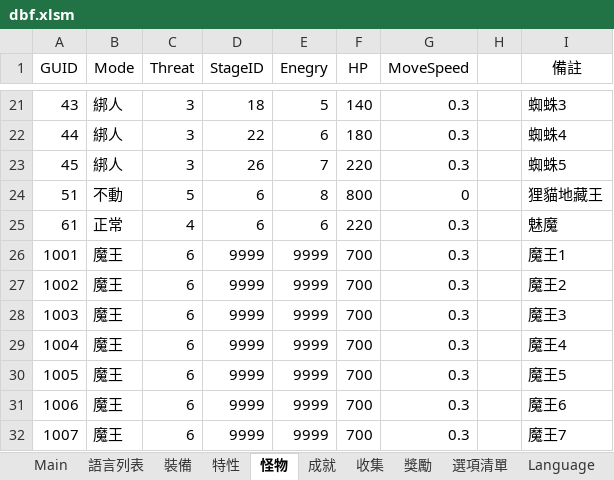
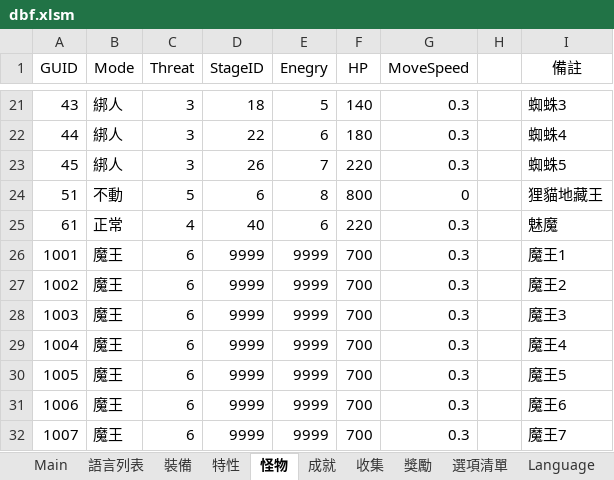
Before and after one commit to yinweli/project_acg, an Excel workbook: Doc/dbf.xlsm, sheet 怪物, drawn as a sheet; only a part is shown, gaps mark what is left out; values as stored, in another font and other column widths than the file's, no borders; table styles not drawn; the diff names each change by its address in the sheet, - before the commit and + after, or states it on an @@ line.

```diff
--- a/Doc/dbf.xlsm (sheet 怪物)
+++ b/Doc/dbf.xlsm (sheet 怪物)
-D25 (StageID): 6
+D25 (StageID): 40
```
Also changed, not shown: sheet Monster, 1 other file.
